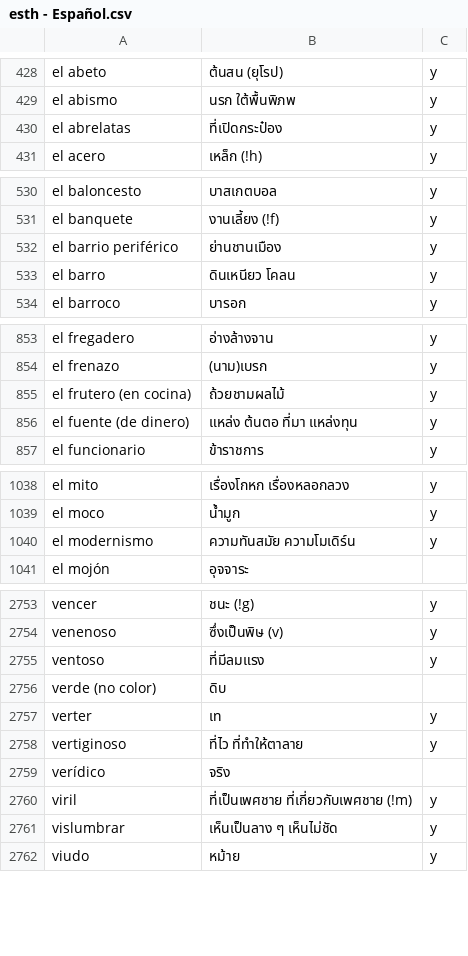
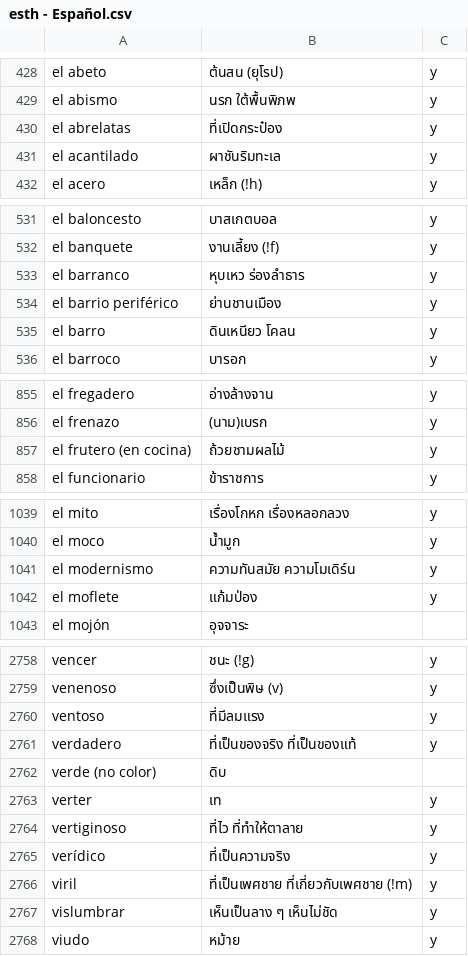
Before and after one commit to ponlawat-w/anki-collection, a CSV file: notes/esth - Español.csv, drawn as a sheet; only a part is shown, gaps mark what is left out; the diff covers the shown part only.

```diff
--- a/notes/esth - Español.csv
+++ b/notes/esth - Español.csv
@@ -430,2 +430,3 @@ el abismo,นรก ใต้พื้นพิภพ,y
 el abrelatas,ที่เปิดกระป๋อง,y
+el acantilado,ผาชันริมทะเล,y
 el acero,เหล็ก (!h),y
@@ -531,2 +532,3 @@ el baloncesto,บาสเกตบอล,y
 el banquete,งานเลี้ยง (!f),y
+el barranco,หุบเหว ร่องลำธาร,y
 el barrio periférico,ย่านชานเมือง,y
@@ -855,3 +857,2 @@ el frenazo,(นาม)เบรก,y
 el frutero (en cocina),ถ้วยชามผลไม้,y
-el fuente (de dinero),แหล่ง ต้นตอ ที่มา แหล่งทุน,y
 el funcionario,ข้าราชการ,y
@@ -1040,2 +1041,3 @@ el moco,น้ำมูก,y
 el modernismo,ความทันสมัย ความโมเดิร์น,y
+el moflete,แก้มป่อง,y
 el mojón,อุจจาระ,
@@ -2755,2 +2760,3 @@ venenoso,ซึ่งเป็นพิษ (v),y
 ventoso,ที่มีลมแรง,y
+verdadero,ที่เป็นของจริง ที่เป็นของแท้,y
 verde (no color),ดิบ,
@@ -2758,3 +2764,3 @@ verter,เท,y
 vertiginoso,ที่ไว ที่ทำให้ตาลาย,y
-verídico,จริง,
+verídico,ที่เป็นความจริง,y
 viril,ที่เป็นเพศชาย ที่เกี่ยวกับเพศชาย (!m),y
```
Also changed, not shown: 3 added rows and 2 edited cells elsewhere in this file, notes/desz - Deutsch (Satz).csv, notes/frph - Français (phrases).csv, 11 other files.
